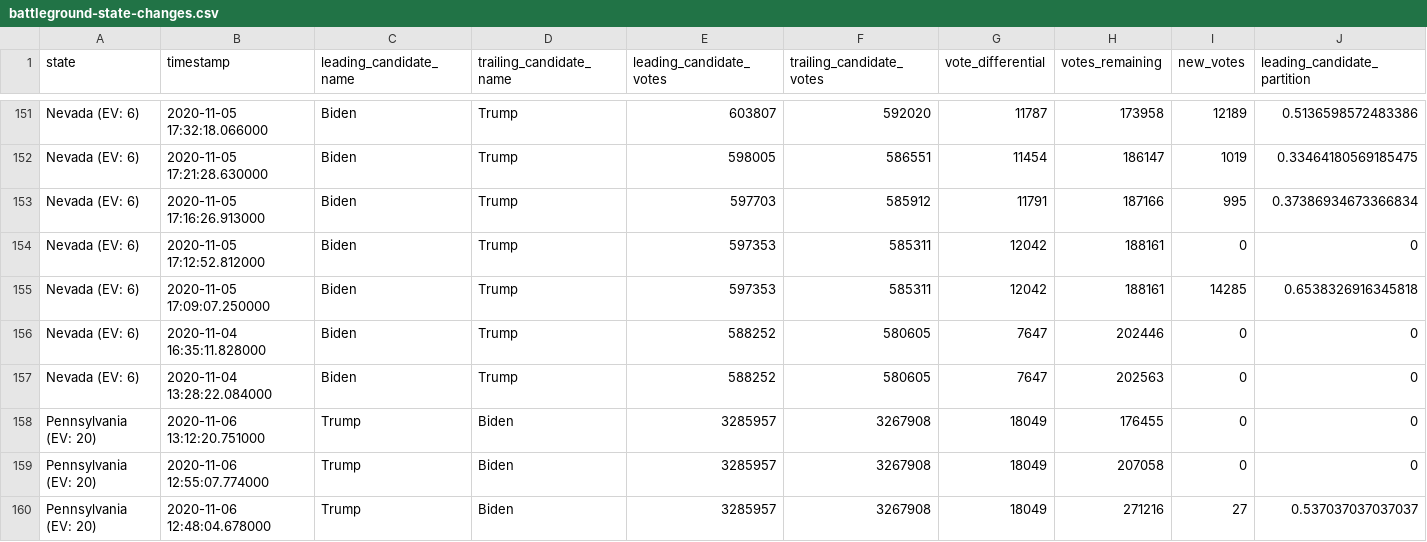
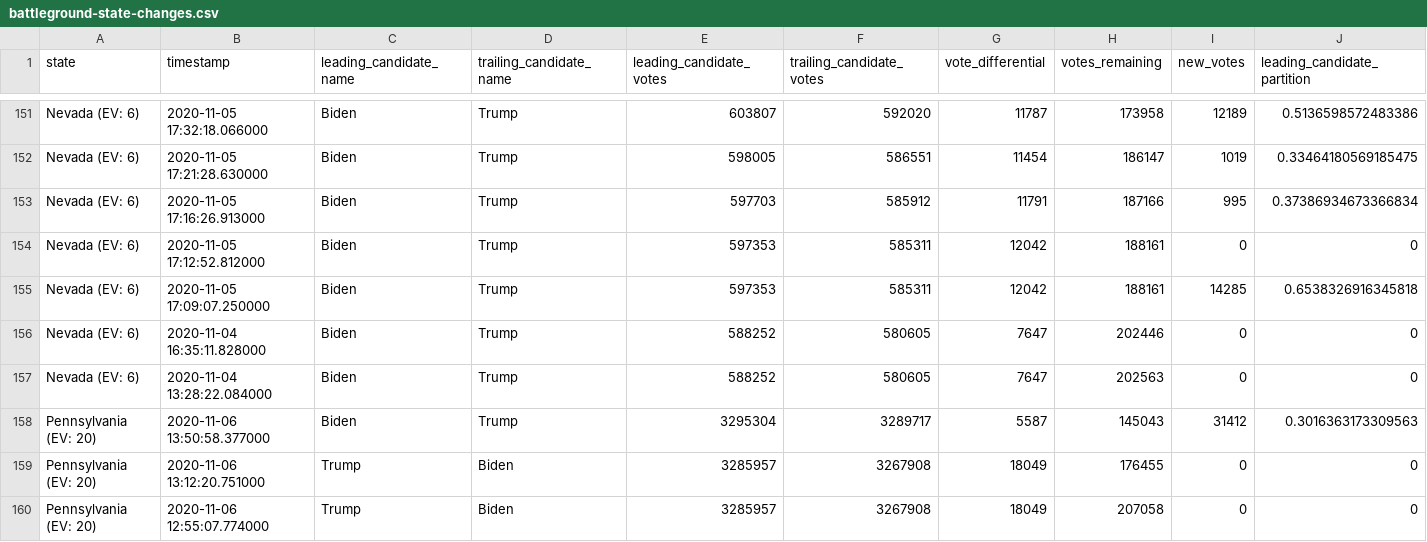
Before and after one commit to WarrenBuffering/nyt-2020-election-scraper, a CSV file: battleground-state-changes.csv, drawn as a sheet; only a part is shown, gaps mark what is left out; the shorter side is filled out with more unchanged rows; rows hold the shown columns only; the diff names each change by its address in the sheet, - before the commit and + after, or states it on an @@ line.

```diff
--- a/battleground-state-changes.csv
+++ b/battleground-state-changes.csv
+row 158: Pennsylvania (EV: 20) | 2020-11-06 13:50:58.377000 | Biden | Trump | 3295304 | 3289717 | 5587 | 145043 | 31412 | 0.3016363173309563
```
Also changed, not shown: 2 other files.
